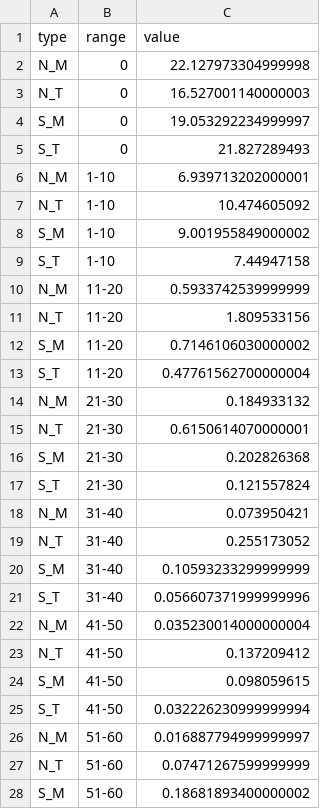
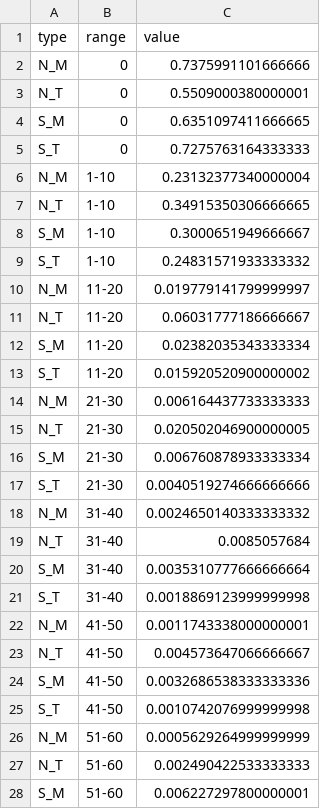
Before and after one commit to Villone96/MMORPG-Game-Analysis, a CSV file: Dash/AllianceGraph/outDegreeMean.csv, drawn as a sheet; only a part is shown; the diff covers the shown part only.

Commit message:
fixed mean csv

```diff
--- a/Dash/AllianceGraph/outDegreeMean.csv
+++ b/Dash/AllianceGraph/outDegreeMean.csv
@@ -1,28 +1,28 @@
 type,range,value
-N_M,0,22.127973304999998
-N_T,0,16.527001140000003
-S_M,0,19.053292234999997
-S_T,0,21.827289493
-N_M,1-10,6.939713202000001
-N_T,1-10,10.474605092
-S_M,1-10,9.001955849000002
-S_T,1-10,7.44947158
-N_M,11-20,0.5933742539999999
-N_T,11-20,1.809533156
-S_M,11-20,0.7146106030000002
-S_T,11-20,0.47761562700000004
-N_M,21-30,0.184933132
-N_T,21-30,0.6150614070000001
-S_M,21-30,0.202826368
-S_T,21-30,0.121557824
-N_M,31-40,0.073950421
-N_T,31-40,0.255173052
-S_M,31-40,0.10593233299999999
-S_T,31-40,0.056607371999999996
-N_M,41-50,0.035230014000000004
-N_T,41-50,0.137209412
-S_M,41-50,0.098059615
-S_T,41-50,0.032226230999999994
-N_M,51-60,0.016887794999999997
-N_T,51-60,0.07471267599999999
-S_M,51-60,0.18681893400000002
+N_M,0,0.7375991101666666
+N_T,0,0.5509000380000001
+S_M,0,0.6351097411666665
+S_T,0,0.7275763164333333
+N_M,1-10,0.23132377340000004
+N_T,1-10,0.34915350306666665
+S_M,1-10,0.3000651949666667
+S_T,1-10,0.24831571933333332
+N_M,11-20,0.019779141799999997
+N_T,11-20,0.06031777186666667
+S_M,11-20,0.02382035343333334
+S_T,11-20,0.015920520900000002
+N_M,21-30,0.006164437733333333
+N_T,21-30,0.020502046900000005
+S_M,21-30,0.006760878933333334
+S_T,21-30,0.0040519274666666666
+N_M,31-40,0.0024650140333333332
+N_T,31-40,0.0085057684
+S_M,31-40,0.0035310777666666664
+S_T,31-40,0.0018869123999999998
+N_M,41-50,0.0011743338000000001
+N_T,41-50,0.004573647066666667
+S_M,41-50,0.0032686538333333336
+S_T,41-50,0.0010742076999999998
+N_M,51-60,0.0005629264999999999
+N_T,51-60,0.002490422533333333
+S_M,51-60,0.006227297800000001
```
Also changed, not shown: 21 edited cells elsewhere in this file, Dash/AllianceGraph/inDegreeMean.csv, Dash/SingleCommunityStudy/StaticAnalysis/InDegreeMean.csv, 2 other files.
